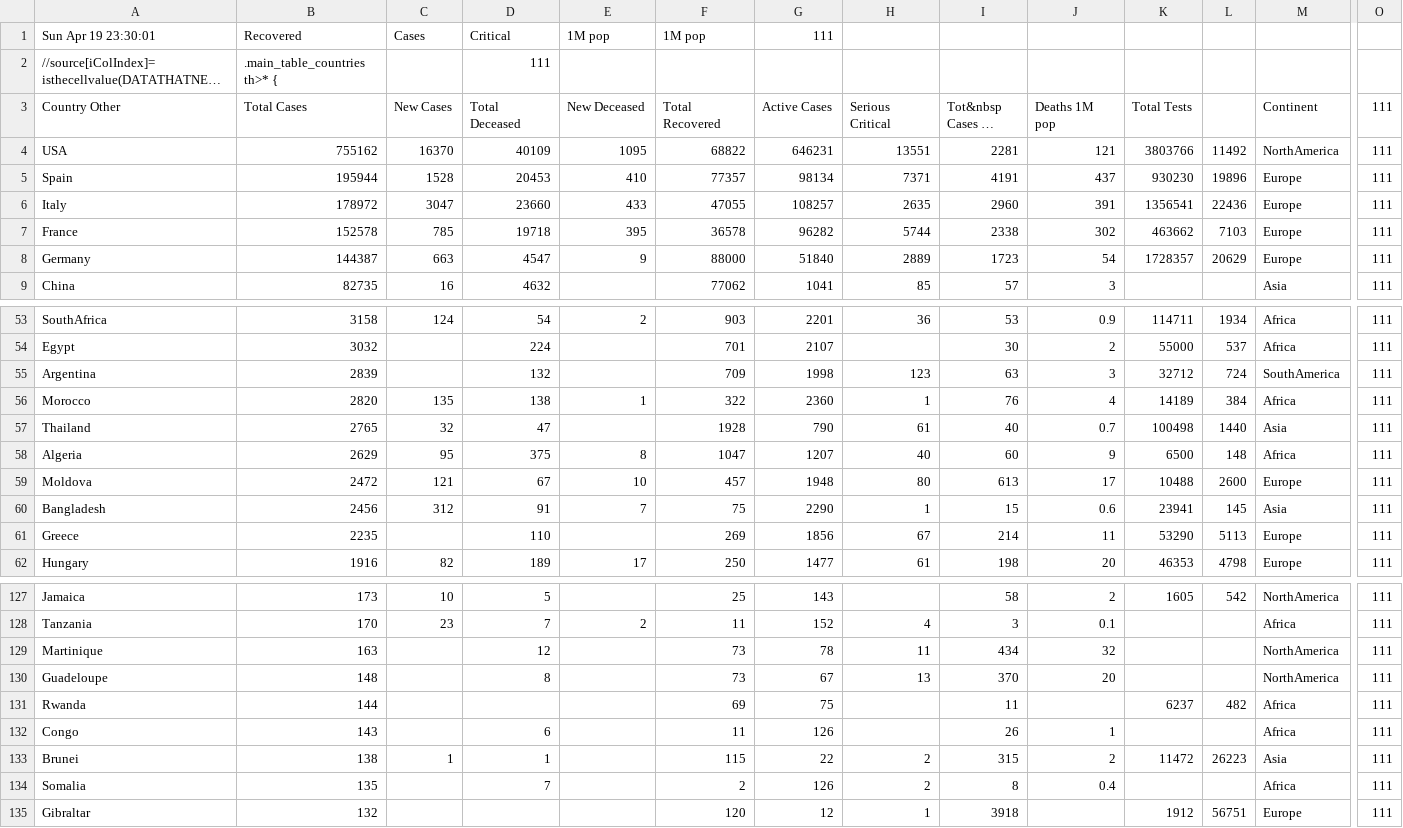
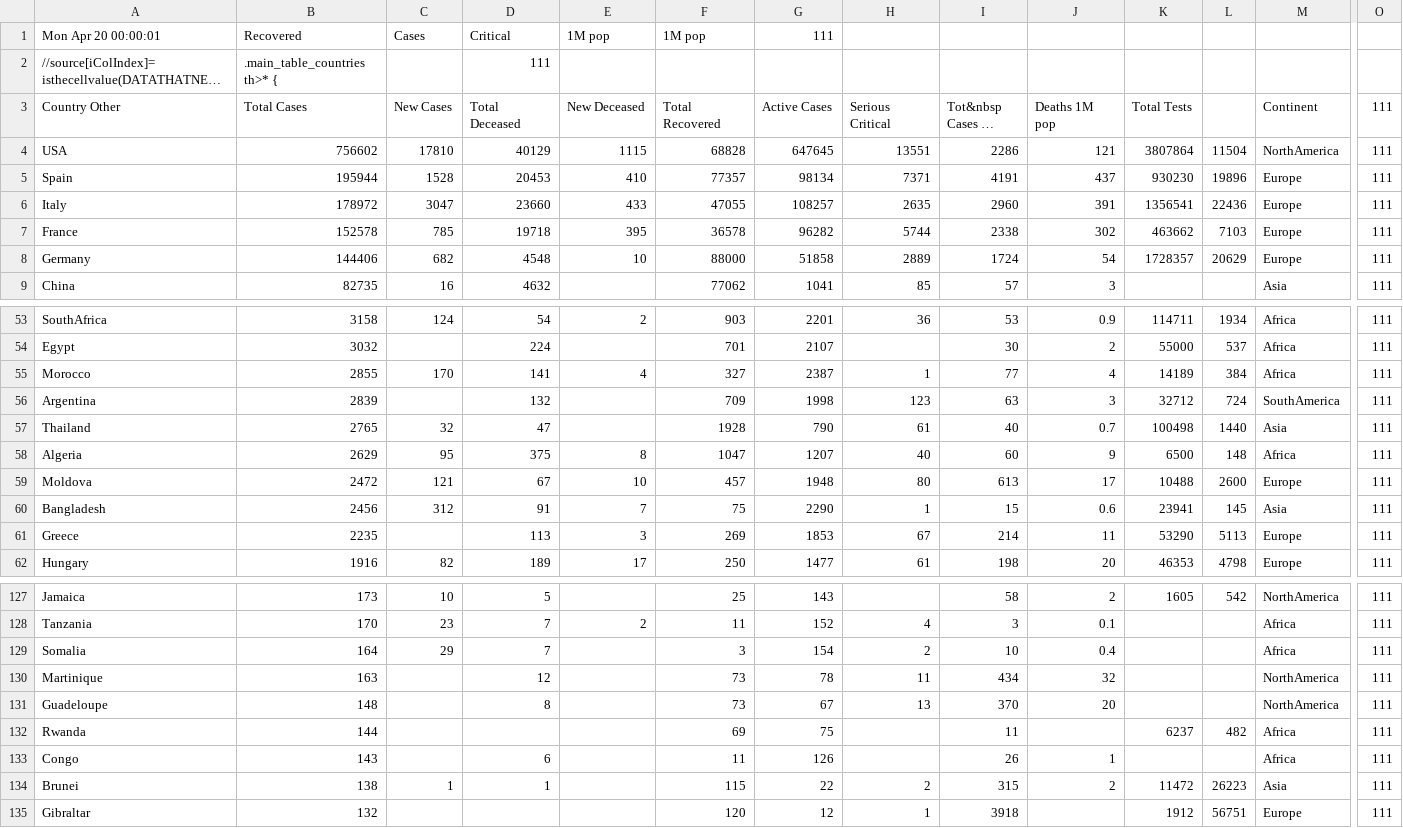
Before and after one commit to hemantaduwarah1/data, a CSV file: data.csv, drawn as a sheet; only a part is shown, gaps mark what is left out; long unchanged cells end in …; removed rows and columns are numbered as before the commit, all else as after; rows hold the shown columns only; the diff covers the shown part only; the diff names each change by its address in the sheet, - before the commit and + after, or states it on an @@ line.

Commit message:
update

```diff
--- a/data.csv
+++ b/data.csv
-A1 (Country Other): Sun Apr 19 23:30:01
+A1 (Country Other): Mon Apr 20 00:00:01
-B4 (Total Cases): 755162
+B4 (Total Cases): 756602
-C4 (New Cases): 16370
+C4 (New Cases): 17810
-D4 (Total Deceased): 40109
+D4 (Total Deceased): 40129
-E4 (New Deceased): 1095
+E4 (New Deceased): 1115
-F4 (Total Recovered): 68822
+F4 (Total Recovered): 68828
-G4 (Active Cases): 646231
+G4 (Active Cases): 647645
-I4 (Tot&nbsp Cases 1M pop): 2281
+I4 (Tot&nbsp Cases 1M pop): 2286
-K4 (Total Tests): 3803766
+K4 (Total Tests): 3807864
-L4: 11492
+L4: 11504
-B8 (Total Cases): 144387
+B8 (Total Cases): 144406
-C8 (New Cases): 663
+C8 (New Cases): 682
-D8 (Total Deceased): 4547
+D8 (Total Deceased): 4548
-E8 (New Deceased): 9
+E8 (New Deceased): 10
-G8 (Active Cases): 51840
+G8 (Active Cases): 51858
-I8 (Tot&nbsp Cases 1M pop): 1723
+I8 (Tot&nbsp Cases 1M pop): 1724
+row 55: Morocco | 2855 | 170 | 141 | 4 | 327 | 2387 | 1 | 77 | 4 | 14189 | 384 | Africa | 111
-row 56: Morocco | 2820 | 135 | 138 | 1 | 322 | 2360 | 1 | 76 | 4 | 14189 | 384 | Africa | 111
-D61 (Total Deceased): 110
+D61 (Total Deceased): 113
-E61 (New Deceased): (empty)
+E61 (New Deceased): 3
-G61 (Active Cases): 1856
+G61 (Active Cases): 1853
+row 129: Somalia | 164 | 29 | 7 |  | 3 | 154 | 2 | 10 | 0.4 |  |  | Africa | 111
-row 134: Somalia | 135 |  | 7 |  | 2 | 126 | 2 | 8 | 0.4 |  |  | Africa | 111
```
Also changed, not shown: 30 edited cells elsewhere in this file.
